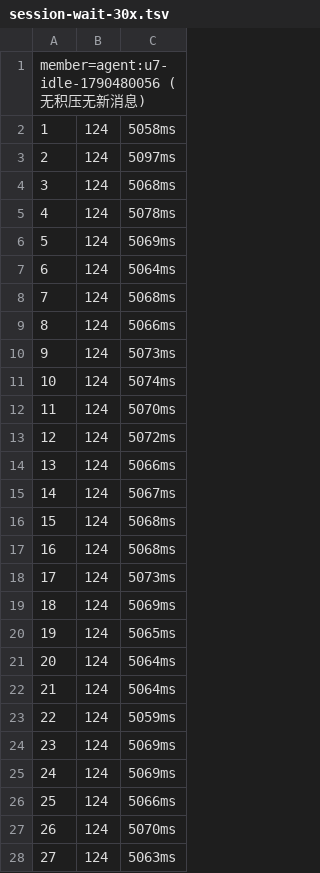
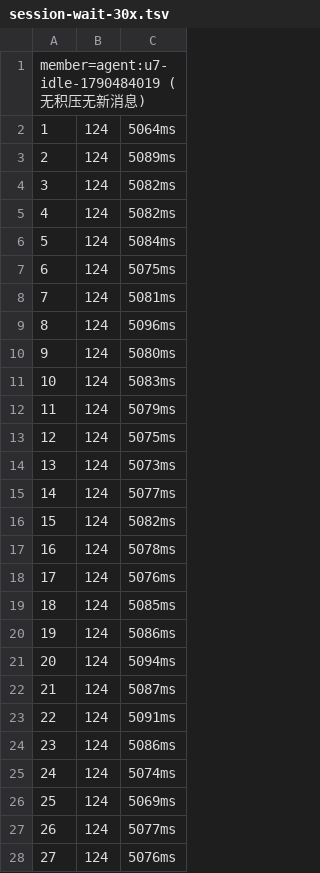
Before and after one commit to Xsxdot/handoff, a TSV file: docs/superpowers/ledgers/evidence/2026-09-25-b409-final/session-wait-30x.tsv, drawn as a sheet; only a part is shown; the diff covers the shown part only.

```diff
--- a/docs/superpowers/ledgers/evidence/2026-09-25-b409-final/session-wait-30x.tsv
+++ b/docs/superpowers/ledgers/evidence/2026-09-25-b409-final/session-wait-30x.tsv
@@ -1,28 +1,28 @@
-member=agent:u7-idle-1790480056 (无积压无新消息)
-1	124	5058ms
-2	124	5097ms
-3	124	5068ms
-4	124	5078ms
-5	124	5069ms
-6	124	5064ms
-7	124	5068ms
-8	124	5066ms
-9	124	5073ms
-10	124	5074ms
-11	124	5070ms
-12	124	5072ms
-13	124	5066ms
-14	124	5067ms
-15	124	5068ms
-16	124	5068ms
-17	124	5073ms
-18	124	5069ms
-19	124	5065ms
-20	124	5064ms
-21	124	5064ms
-22	124	5059ms
-23	124	5069ms
-24	124	5069ms
-25	124	5066ms
-26	124	5070ms
-27	124	5063ms
+member=agent:u7-idle-1790484019 (无积压无新消息)
+1	124	5064ms
+2	124	5089ms
+3	124	5082ms
+4	124	5082ms
+5	124	5084ms
+6	124	5075ms
+7	124	5081ms
+8	124	5096ms
+9	124	5080ms
+10	124	5083ms
+11	124	5079ms
+12	124	5075ms
+13	124	5073ms
+14	124	5077ms
+15	124	5082ms
+16	124	5078ms
+17	124	5076ms
+18	124	5085ms
+19	124	5086ms
+20	124	5094ms
+21	124	5087ms
+22	124	5091ms
+23	124	5086ms
+24	124	5074ms
+25	124	5069ms
+26	124	5077ms
+27	124	5076ms
```
Also changed, not shown: 3 edited cells elsewhere in this file, docs/superpowers/ledgers/evidence/2026-09-25-b409-final/http-samples.tsv, 13 other files.
